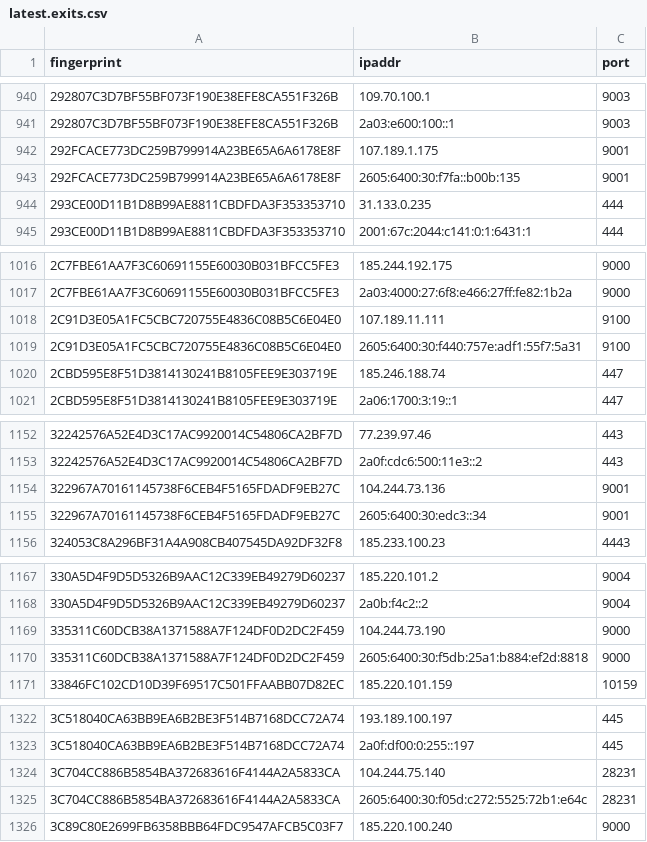
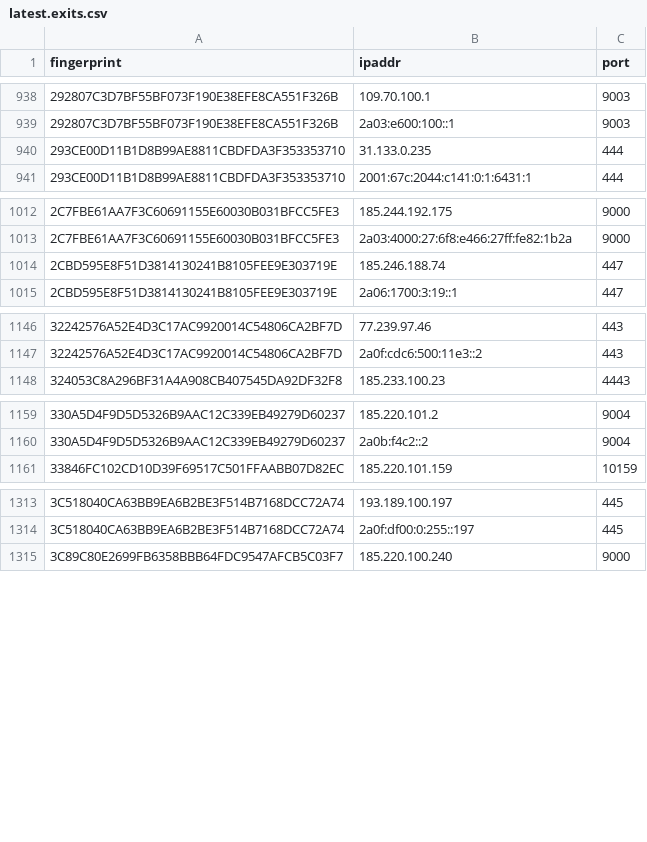
Before and after one commit to sec-js/tor-nodes, a CSV file: latest.exits.csv, drawn as a sheet; only a part is shown, gaps mark what is left out; removed rows and columns are numbered as before the commit, all else as after; the diff covers the shown part only; the diff names each change by its address in the sheet, - before the commit and + after, or states it on an @@ line.

```diff
--- a/latest.exits.csv
+++ b/latest.exits.csv
-row 942: 292FCACE773DC259B799914A23BE65A6A6178E8F | 107.189.1.175 | 9001
-row 943: 292FCACE773DC259B799914A23BE65A6A6178E8F | 2605:6400:30:f7fa::b00b:135 | 9001
-row 1018: 2C91D3E05A1FC5CBC720755E4836C08B5C6E04E0 | 107.189.11.111 | 9100
-row 1019: 2C91D3E05A1FC5CBC720755E4836C08B5C6E04E0 | 2605:6400:30:f440:757e:adf1:55f7:5a31 | 9100
-row 1154: 322967A70161145738F6CEB4F5165FDADF9EB27C | 104.244.73.136 | 9001
-row 1155: 322967A70161145738F6CEB4F5165FDADF9EB27C | 2605:6400:30:edc3::34 | 9001
-row 1169: 335311C60DCB38A1371588A7F124DF0D2DC2F459 | 104.244.73.190 | 9000
-row 1170: 335311C60DCB38A1371588A7F124DF0D2DC2F459 | 2605:6400:30:f5db:25a1:b884:ef2d:8818 | 9000
-row 1324: 3C704CC886B5854BA372683616F4144A2A5833CA | 104.244.75.140 | 28231
-row 1325: 3C704CC886B5854BA372683616F4144A2A5833CA | 2605:6400:30:f05d:c272:5525:72b1:e64c | 28231
```
Also changed, not shown: 9 added rows and 32 removed rows elsewhere in this file, latest.all.csv, latest.guards.csv.
